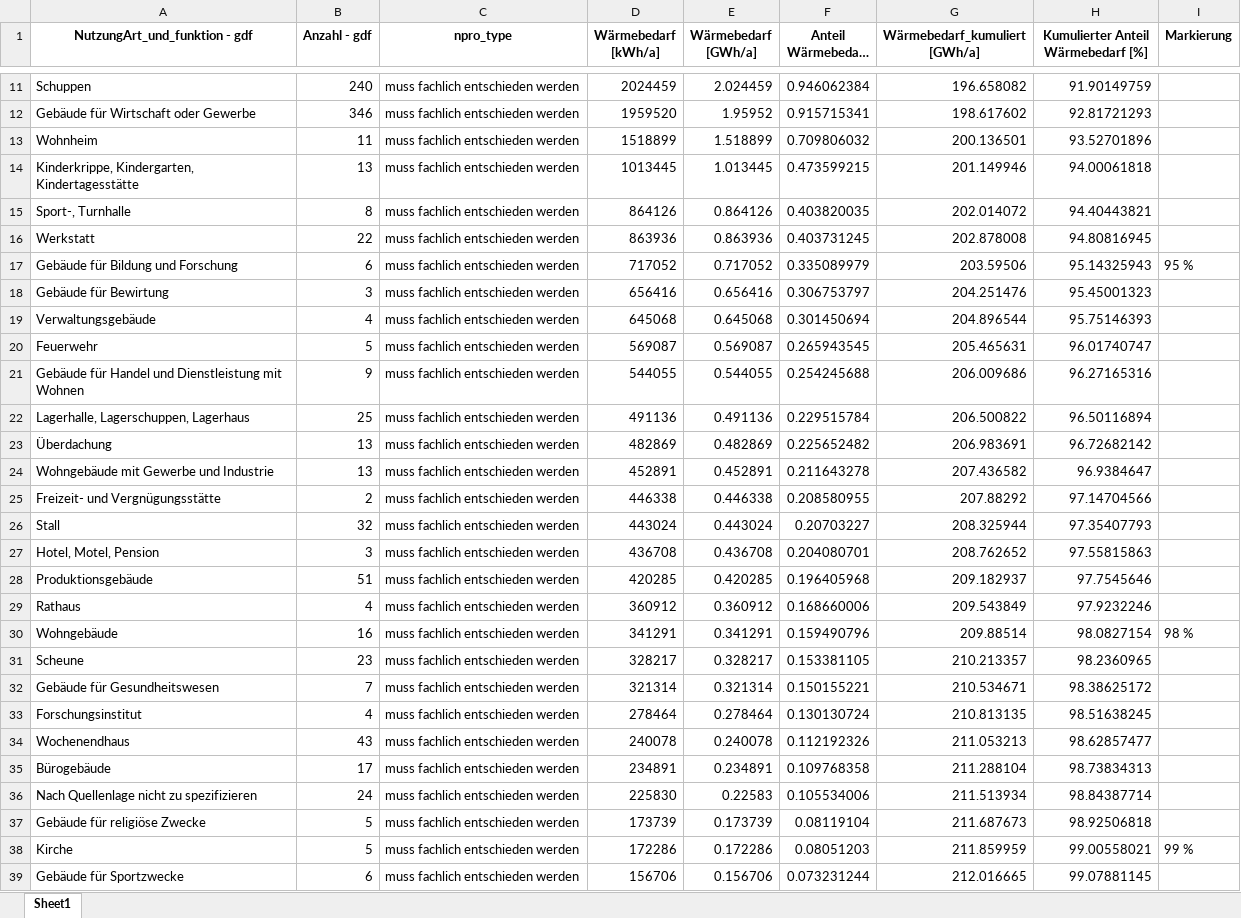
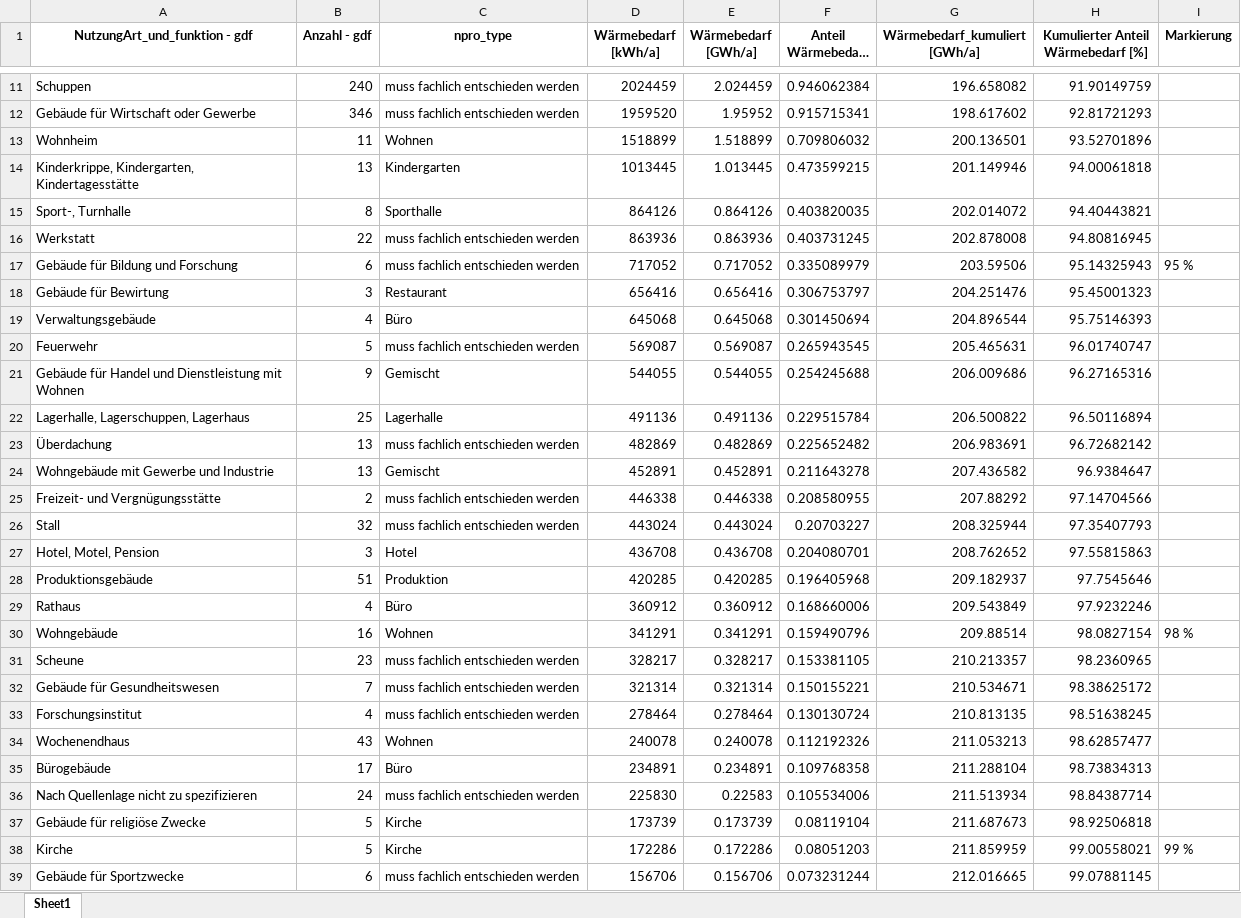
Before and after one commit to NormanZielke/KWPc_Gebaeudemodell, an Excel workbook: outputs/gebaeudemodell/prepared/auswertung/NutzungArt_und_funktion/gebaeudetypen_auswertung_kumuliert_NutzungArt_und_funktion.xlsx, sheet Sheet1, drawn as a sheet; only a part is shown, gaps mark what is left out; long unchanged cells end in …; values as stored, in another font and other column widths than the file's, no borders; the diff covers the shown part only; the diff names each change by its address in the sheet, - before the commit and + after, or states it on an @@ line.

```diff
--- a/outputs/gebaeudemodell/prepared/auswertung/NutzungArt_und_funktion/gebaeudetypen_auswertung_kumuliert_NutzungArt_und_funktion.xlsx (sheet Sheet1)
+++ b/outputs/gebaeudemodell/prepared/auswertung/NutzungArt_und_funktion/gebaeudetypen_auswertung_kumuliert_NutzungArt_und_funktion.xlsx (sheet Sheet1)
-C13 (npro_type): muss fachlich entschieden werden
+C13 (npro_type): Wohnen
-C14 (npro_type): muss fachlich entschieden werden
+C14 (npro_type): Kindergarten
-C15 (npro_type): muss fachlich entschieden werden
+C15 (npro_type): Sporthalle
-C18 (npro_type): muss fachlich entschieden werden
+C18 (npro_type): Restaurant
-C19 (npro_type): muss fachlich entschieden werden
+C19 (npro_type): Büro
-C21 (npro_type): muss fachlich entschieden werden
+C21 (npro_type): Gemischt
-C22 (npro_type): muss fachlich entschieden werden
+C22 (npro_type): Lagerhalle
-C24 (npro_type): muss fachlich entschieden werden
+C24 (npro_type): Gemischt
-C27 (npro_type): muss fachlich entschieden werden
+C27 (npro_type): Hotel
-C28 (npro_type): muss fachlich entschieden werden
+C28 (npro_type): Produktion
-C29 (npro_type): muss fachlich entschieden werden
+C29 (npro_type): Büro
-C30 (npro_type): muss fachlich entschieden werden
+C30 (npro_type): Wohnen
-C34 (npro_type): muss fachlich entschieden werden
+C34 (npro_type): Wohnen
-C35 (npro_type): muss fachlich entschieden werden
+C35 (npro_type): Büro
-C37:C38 (npro_type): muss fachlich entschieden werden
+C37:C38 (npro_type): Kirche
```
Also changed, not shown: 16 edited cells elsewhere in this sheet, outputs/gebaeudemodell/raw/GebTyp/gebaeudetypen_auswertung_kumuliert_GebTyp.xlsx, outputs/gebaeudemodell/raw/GebTyp_funktion/gebaeudetypen_auswertung_kumuliert_GebTyp_funktion.xlsx, 5 other files.
